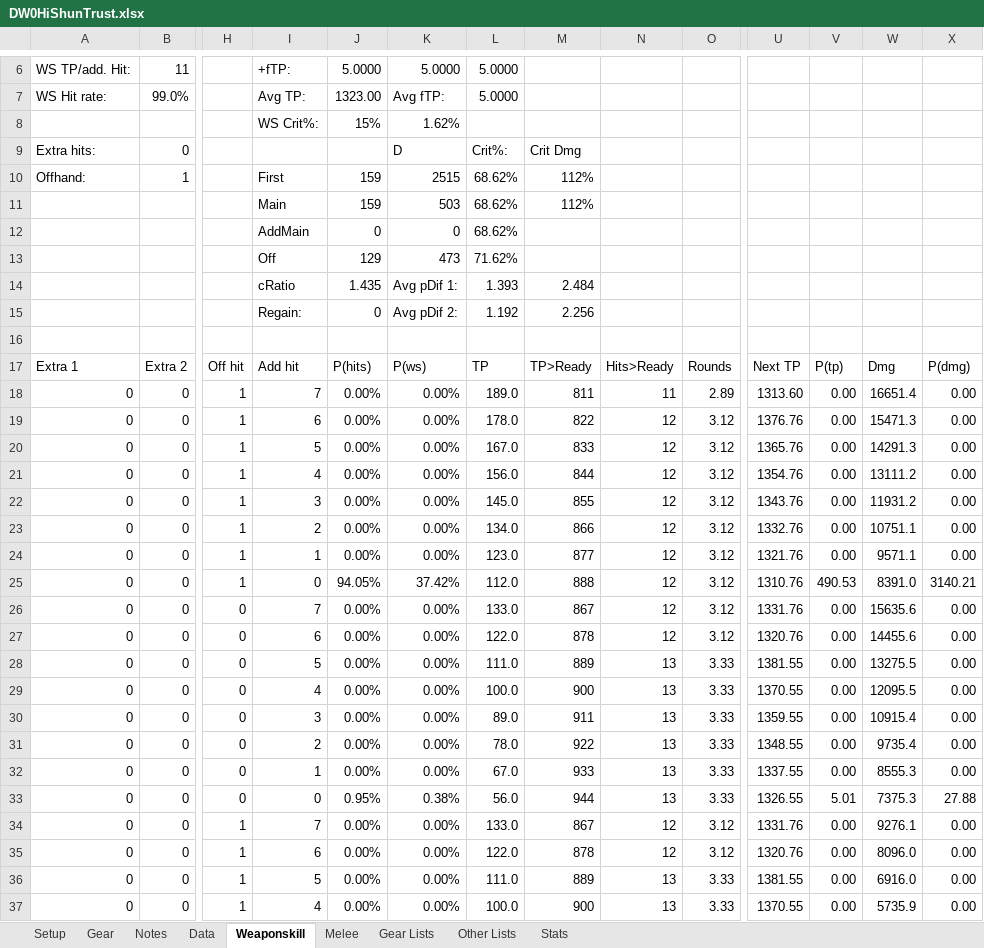
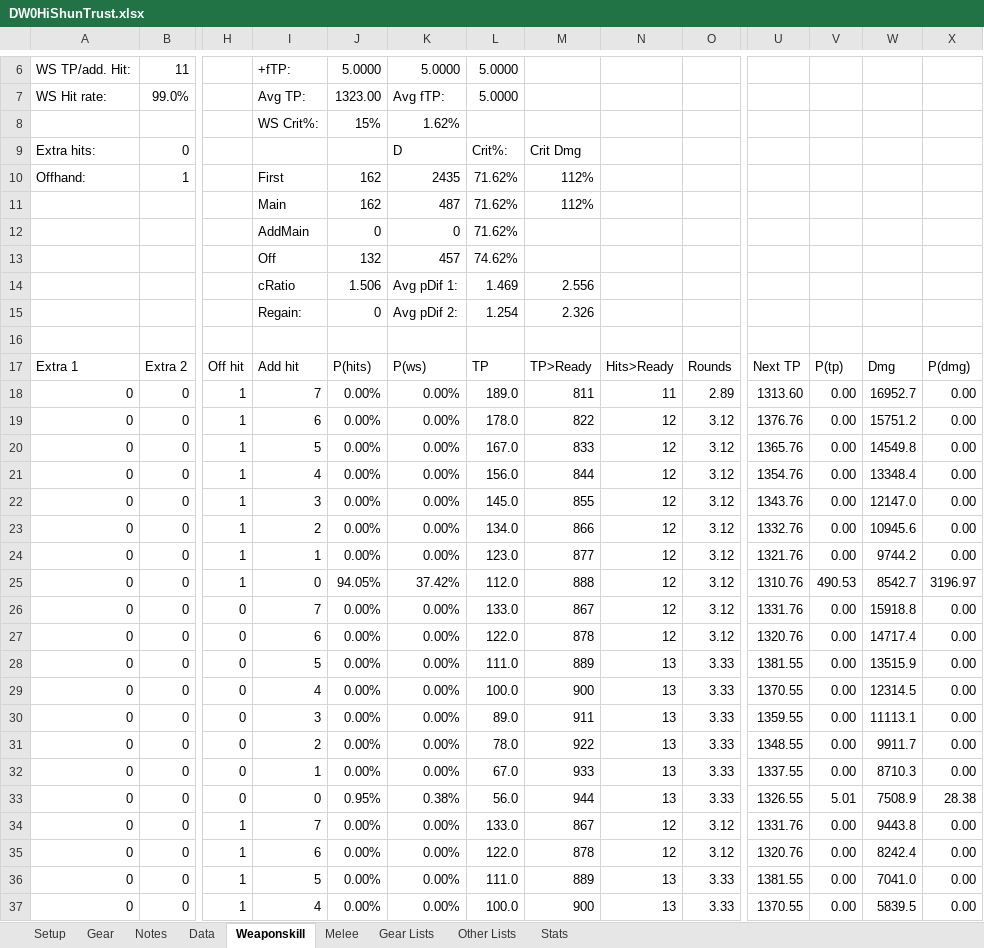
Before and after one commit to NextGames2000/Spreadsheets, an Excel workbook: DW0HiShunTrust.xlsx, sheet Weaponskill, drawn as a sheet; only a part is shown, gaps mark what is left out; values as stored, in another font and other column widths than the file's, no borders; removed rows and columns are numbered as before the commit, all else as after; rows hold the shown columns only; the diff covers the shown part only; the diff names each change by its address in the sheet, - before the commit and + after, or states it on an @@ line.

Commit message:
Add files via upload

```diff
--- a/DW0HiShunTrust.xlsx (sheet Weaponskill)
+++ b/DW0HiShunTrust.xlsx (sheet Weaponskill)
-J10:J11: 159
+J10:J11: 162
-K10: 2515
+K10: 2435
-L10:L12: 68.62%
+L10:L12: 71.62%
-K11: 503
+K11: 487
-row 13:  |  |  | Off | 129 | 473 | 71.62%
-row 14:  |  |  | cRatio | 1.435 | Avg pDif 1: | 1.393 | 2.484
+row 13:  |  |  | Off | 132 | 457 | 74.62%
+row 14:  |  |  | cRatio | 1.506 | Avg pDif 1: | 1.469 | 2.556
-L15: 1.192
+L15: 1.254
-M15: 2.256
+M15: 2.326
-W18: 16651.4
+W18: 16952.7
-W19: 15471.3
+W19: 15751.2
-W20: 14291.3
+W20: 14549.8
-W21: 13111.2
+W21: 13348.4
-W22: 11931.2
+W22: 12147.0
-W23: 10751.1
+W23: 10945.6
-W24: 9571.1
+W24: 9744.2
-W25: 8391.0
+W25: 8542.7
-X25: 3140.21
+X25: 3196.97
-W26: 15635.6
+W26: 15918.8
-W27: 14455.6
+W27: 14717.4
-W28: 13275.5
+W28: 13515.9
-W29: 12095.5
+W29: 12314.5
-W30: 10915.4
+W30: 11113.1
-W31: 9735.4
+W31: 9911.7
-W32: 8555.3
+W32: 8710.3
-W33: 7375.3
+W33: 7508.9
-X33: 27.88
+X33: 28.38
-W34: 9276.1
+W34: 9443.8
-W35: 8096.0
+W35: 8242.4
-W36: 6916.0
+W36: 7041.0
-W37: 5735.9
+W37: 5839.5
```
Also changed, not shown: 521 edited cells elsewhere in this sheet, sheet Data, sheet Gear, sheet Setup, sheet Other Lists.
